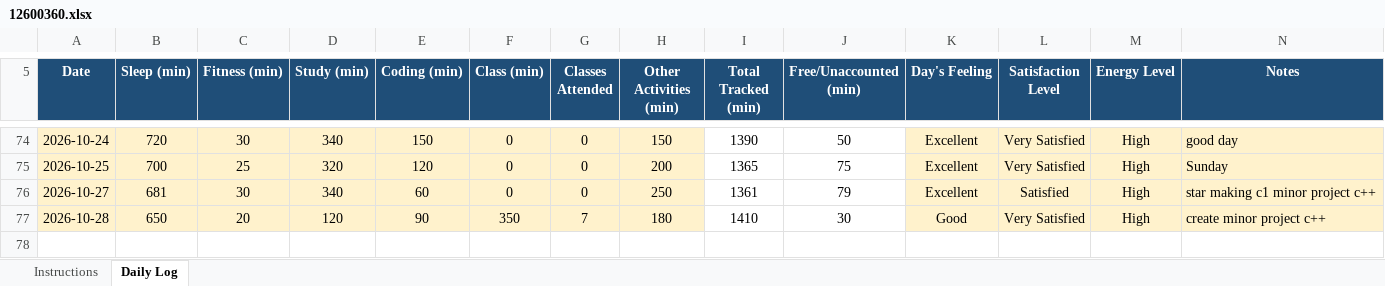
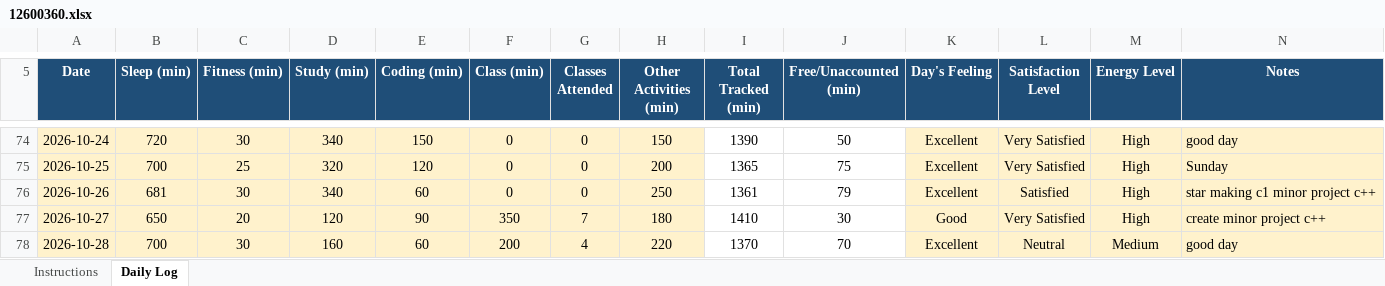
Before and after one commit to Nomankhan250/12600360, an Excel workbook: 12600360.xlsx, sheet Daily Log, drawn as a sheet; only a part is shown, gaps mark what is left out; values as stored, in another font and other column widths than the file's, no borders; conditional formats not drawn; the diff names each change by its address in the sheet, - before the commit and + after, or states it on an @@ line.

Commit message:
update

```diff
--- a/12600360.xlsx (sheet Daily Log)
+++ b/12600360.xlsx (sheet Daily Log)
-A76 (Date): 2026-10-27
+A76 (Date): 2026-10-26
-A77 (Date): 2026-10-28
+A77 (Date): 2026-10-27
+row 78: 2026-10-28 | 700 | 30 | 160 | 60 | 200 | 4 | 220 | 1370 | 70 | Excellent | Neutral | Medium | good day
```
